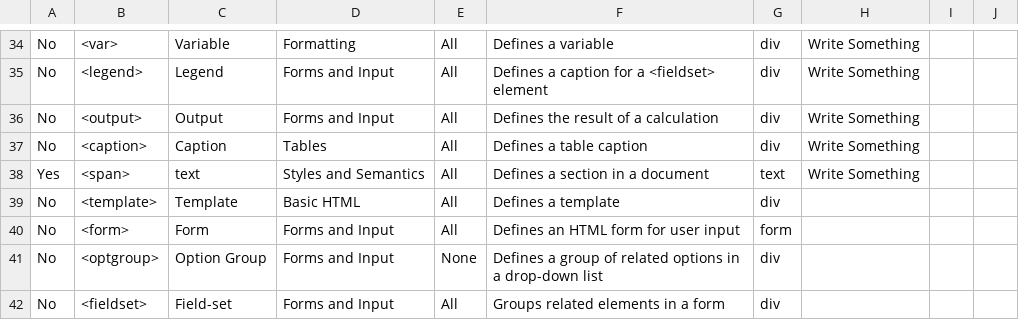
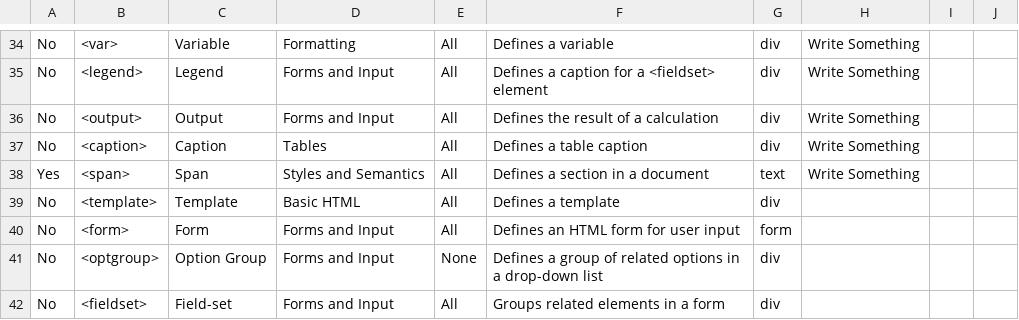
Before and after one commit to weareunderdesign/rfrncs.design, a CSV file: HTML Elements.csv, drawn as a sheet; only a part is shown, gaps mark what is left out.

Commit message:
Update HTML Elements.csv

```diff
--- a/HTML Elements.csv
+++ b/HTML Elements.csv
@@ -38,3 +38,3 @@ No,<output>,Output,Forms and Input,All,Defines the result of a calculation,div,W
 No,<caption>,Caption,Tables,All,Defines a table caption,div,Write Something,,
-Yes,<span>,text,Styles and Semantics,All,Defines a section in a document,text,Write Something,,
+Yes,<span>,Span,Styles and Semantics,All,Defines a section in a document,text,Write Something,,
 No,<template>,Template,Basic HTML,All,Defines a template,div,,,
```
